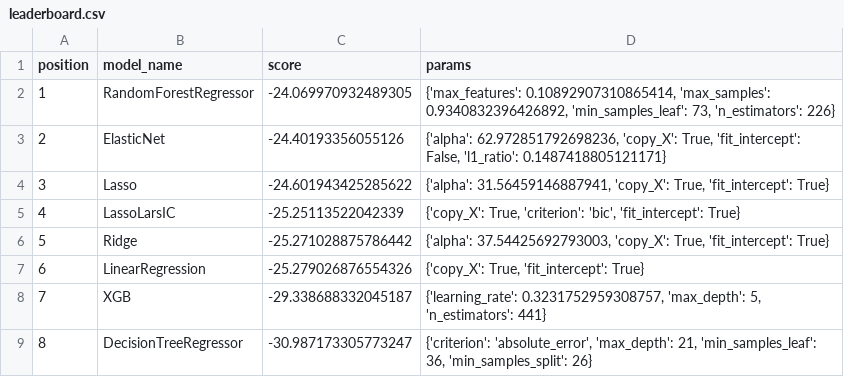
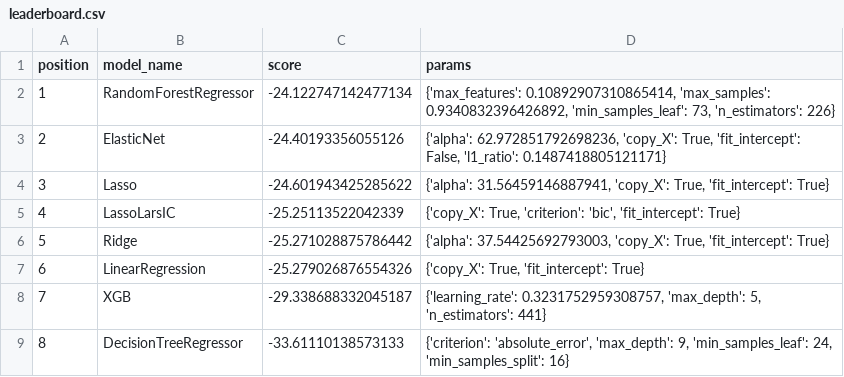
Before and after one commit to UserKrzysztof/AutoML-projekt-2, a CSV file: example/results/explanations/leaderboard.csv, drawn as a sheet.

```diff
--- a/example/results/explanations/leaderboard.csv
+++ b/example/results/explanations/leaderboard.csv
@@ -1,3 +1,3 @@
 position,model_name,score,params
-1,RandomForestRegressor,-24.069970932489305,"{'max_features': 0.10892907310865414, 'max_samples': 0.9340832396426892, 'min_samples_leaf': 73, 'n_estimators': 226}"
+1,RandomForestRegressor,-24.122747142477134,"{'max_features': 0.10892907310865414, 'max_samples': 0.9340832396426892, 'min_samples_leaf': 73, 'n_estimators': 226}"
 2,ElasticNet,-24.40193356055126,"{'alpha': 62.972851792698236, 'copy_X': True, 'fit_intercept': False, 'l1_ratio': 0.1487418805121171}"
@@ -8,2 +8,2 @@ position,model_name,score,params
 7,XGB,-29.338688332045187,"{'learning_rate': 0.3231752959308757, 'max_depth': 5, 'n_estimators': 441}"
-8,DecisionTreeRegressor,-30.987173305773247,"{'criterion': 'absolute_error', 'max_depth': 21, 'min_samples_leaf': 36, 'min_samples_split': 26}"
+8,DecisionTreeRegressor,-33.61110138573133,"{'criterion': 'absolute_error', 'max_depth': 9, 'min_samples_leaf': 24, 'min_samples_split': 16}"
```
Also changed, not shown: example/results/explanations/RandomForestClassifier_shap_importance.csv, example/results/explanations/RandomForestRegressor_shap_importance.csv, 32 other files.
